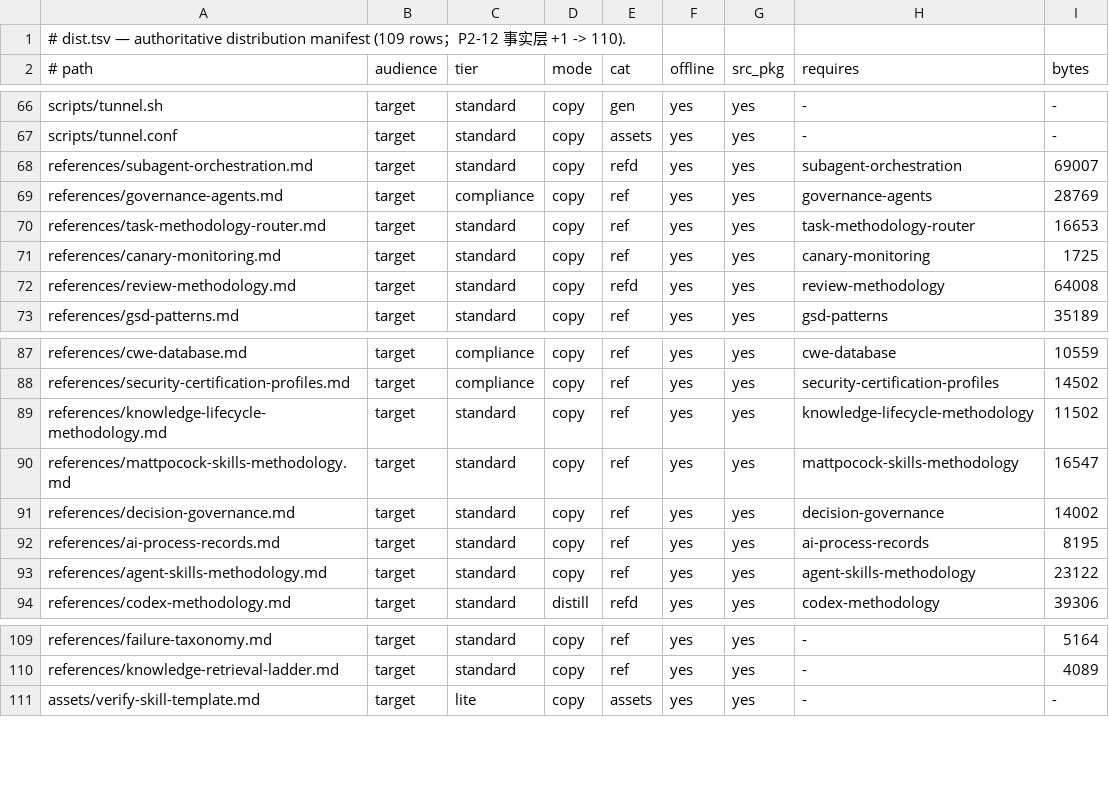
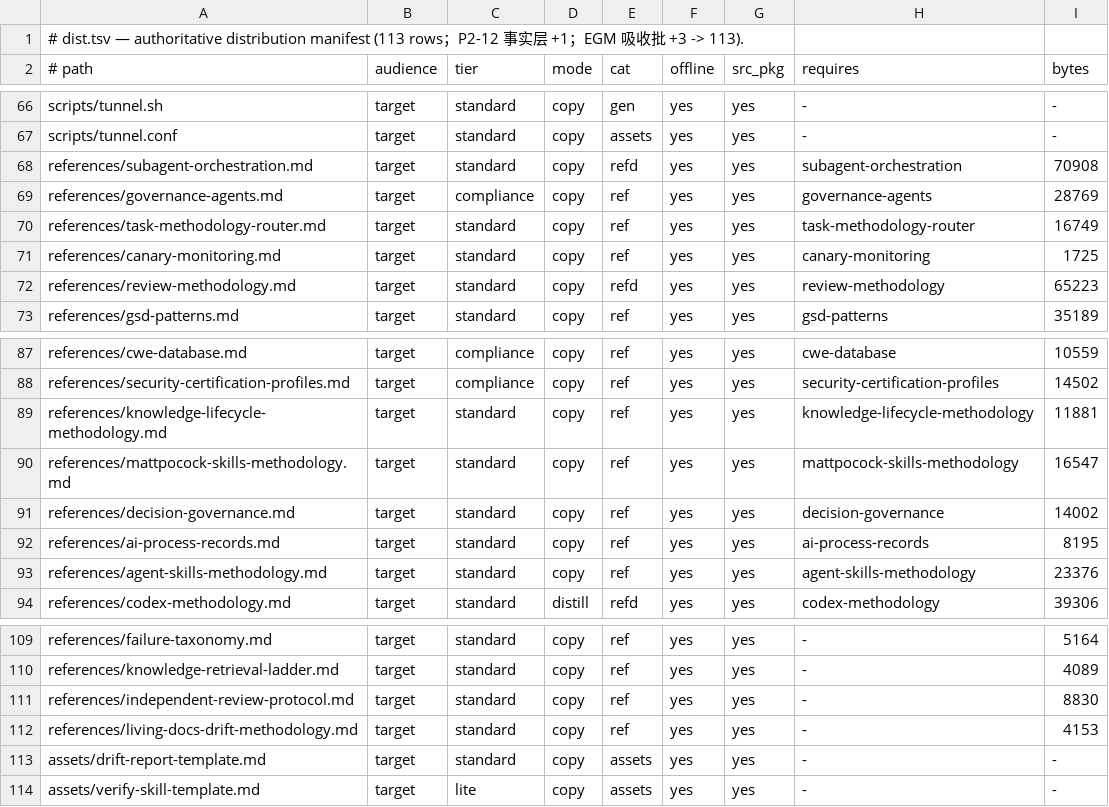
Before and after one commit to issac-new/AIStudio, a TSV file: skills/swarm-yuan/assets/registry/dist.tsv, drawn as a sheet; only a part is shown, gaps mark what is left out.

```diff
--- a/skills/swarm-yuan/assets/registry/dist.tsv
+++ b/skills/swarm-yuan/assets/registry/dist.tsv
@@ -1,2 +1,2 @@
-# dist.tsv — authoritative distribution manifest (109 rows；P2-12 事实层 +1 -> 110).
+# dist.tsv — authoritative distribution manifest (113 rows；P2-12 事实层 +1；EGM 吸收批 +3 -> 113).
 # path	audience	tier	mode	cat	offline	src_pkg	requires	bytes
@@ -67,7 +67,7 @@ scripts/tunnel.sh	target	standard	copy	gen	yes	yes	-	-
 scripts/tunnel.conf	target	standard	copy	assets	yes	yes	-	-
-references/subagent-orchestration.md	target	standard	copy	refd	yes	yes	subagent-orchestration	69007
+references/subagent-orchestration.md	target	standard	copy	refd	yes	yes	subagent-orchestration	70908
 references/governance-agents.md	target	compliance	copy	ref	yes	yes	governance-agents	28769
-references/task-methodology-router.md	target	standard	copy	ref	yes	yes	task-methodology-router	16653
+references/task-methodology-router.md	target	standard	copy	ref	yes	yes	task-methodology-router	16749
 references/canary-monitoring.md	target	standard	copy	ref	yes	yes	canary-monitoring	1725
-references/review-methodology.md	target	standard	copy	refd	yes	yes	review-methodology	64008
+references/review-methodology.md	target	standard	copy	refd	yes	yes	review-methodology	65223
 references/gsd-patterns.md	target	standard	copy	ref	yes	yes	gsd-patterns	35189
@@ -88,3 +88,3 @@ references/cwe-database.md	target	compliance	copy	ref	yes	yes	cwe-database	10559
 references/security-certification-profiles.md	target	compliance	copy	ref	yes	yes	security-certification-profiles	14502
-references/knowledge-lifecycle-methodology.md	target	standard	copy	ref	yes	yes	knowledge-lifecycle-methodology	11502
+references/knowledge-lifecycle-methodology.md	target	standard	copy	ref	yes	yes	knowledge-lifecycle-methodology	11881
 references/mattpocock-skills-methodology.md	target	standard	copy	ref	yes	yes	mattpocock-skills-methodology	16547
@@ -92,3 +92,3 @@ references/decision-governance.md	target	standard	copy	ref	yes	yes	decision-gove
 references/ai-process-records.md	target	standard	copy	ref	yes	yes	ai-process-records	8195
-references/agent-skills-methodology.md	target	standard	copy	ref	yes	yes	agent-skills-methodology	23122
+references/agent-skills-methodology.md	target	standard	copy	ref	yes	yes	agent-skills-methodology	23376
 references/codex-methodology.md	target	standard	distill	refd	yes	yes	codex-methodology	39306
@@ -110,2 +110,5 @@ references/failure-taxonomy.md	target	standard	copy	ref	yes	yes	-	5164
 references/knowledge-retrieval-ladder.md	target	standard	copy	ref	yes	yes	-	4089
+references/independent-review-protocol.md	target	standard	copy	ref	yes	yes	-	8830
+references/living-docs-drift-methodology.md	target	standard	copy	ref	yes	yes	-	4153
+assets/drift-report-template.md	target	standard	copy	assets	yes	yes	-	-
 assets/verify-skill-template.md	target	lite	copy	assets	yes	yes	-	-
```
Also changed, not shown: skills/swarm-yuan/assets/registry/references.tsv, 37 other files.
